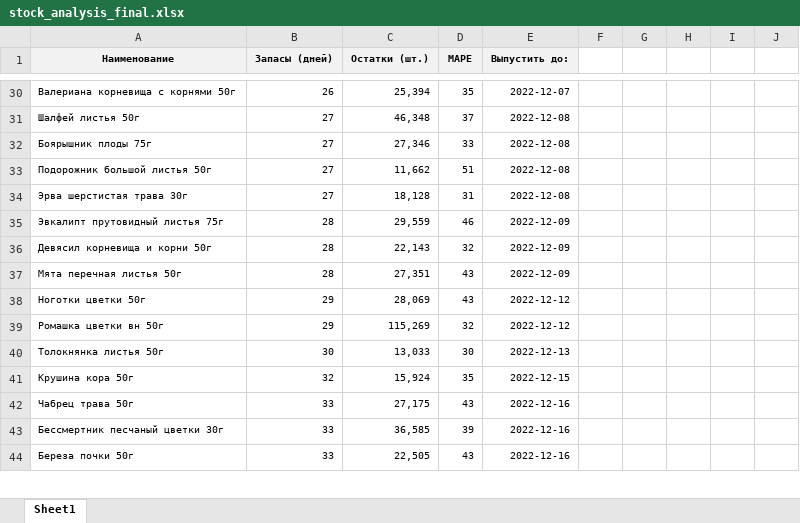
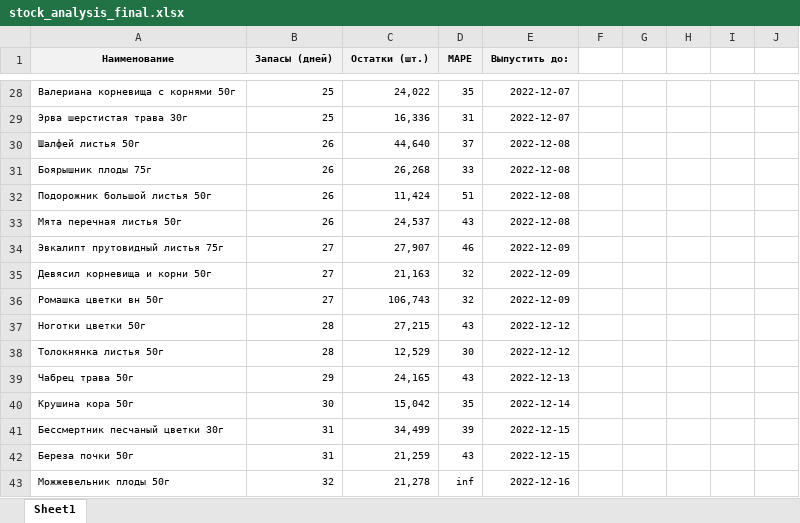
Before and after one commit to andreykoz82/KPI-PBI, an Excel workbook: stock_analysis_final.xlsx, sheet Sheet1, drawn as a sheet; only a part is shown, gaps mark what is left out; values as stored, in another font and other column widths than the file's, no borders; conditional formats not drawn; removed rows and columns are numbered as before the commit, all else as after; the diff covers the shown part only; the diff names each change by its address in the sheet, - before the commit and + after, or states it on an @@ line.

Commit message:
modified:   stock_analysis.ipynb 	modified:   stock_analysis_final.xlsx

```diff
--- a/stock_analysis_final.xlsx (sheet Sheet1)
+++ b/stock_analysis_final.xlsx (sheet Sheet1)
-B28 (Запасы (дней)): 26
+B28 (Запасы (дней)): 25
-C28 (Остатки (шт.)): 25,394
+C28 (Остатки (шт.)): 24,022
+row 29: Эрва шерстистая трава 30г | 25 | 16,336 | 31 | 2022-12-07 |  |  | 0
-B30:B32 (Запасы (дней)): 27
+B30:B32 (Запасы (дней)): 26
-C30 (Остатки (шт.)): 46,348
+C30 (Остатки (шт.)): 44,640
-C31 (Остатки (шт.)): 27,346
+C31 (Остатки (шт.)): 26,268
-C32 (Остатки (шт.)): 11,662
+C32 (Остатки (шт.)): 11,424
-row 34: Эрва шерстистая трава 30г | 27 | 18,128 | 31 | 2022-12-08 |  |  | 0
+row 33: Мята перечная листья 50г | 26 | 24,537 | 43 | 2022-12-08 |  |  | 0
-B34:B35 (Запасы (дней)): 28
+B34:B35 (Запасы (дней)): 27
-C34 (Остатки (шт.)): 29,559
+C34 (Остатки (шт.)): 27,907
-C35 (Остатки (шт.)): 22,143
+C35 (Остатки (шт.)): 21,163
-row 37: Мята перечная листья 50г | 28 | 27,351 | 43 | 2022-12-09 |  |  | 0
+row 36: Ромашка цветки вн 50г | 27 | 106,743 | 32 | 2022-12-09 |  |  | 0
-B37 (Запасы (дней)): 29
+B37 (Запасы (дней)): 28
-C37 (Остатки (шт.)): 28,069
+C37 (Остатки (шт.)): 27,215
-row 39: Ромашка цветки вн 50г | 29 | 115,269 | 32 | 2022-12-12 |  |  | 0
-B38 (Запасы (дней)): 30
+B38 (Запасы (дней)): 28
-C38 (Остатки (шт.)): 13,033
+C38 (Остатки (шт.)): 12,529
-E38 (Выпустить до:): 2022-12-13
+E38 (Выпустить до:): 2022-12-12
-row 41: Крушина кора 50г | 32 | 15,924 | 35 | 2022-12-15 |  |  | 0
-B39 (Запасы (дней)): 33
+B39 (Запасы (дней)): 29
-C39 (Остатки (шт.)): 27,175
+C39 (Остатки (шт.)): 24,165
-E39 (Выпустить до:): 2022-12-16
+E39 (Выпустить до:): 2022-12-13
+row 40: Крушина кора 50г | 30 | 15,042 | 35 | 2022-12-14 |  |  | 0
-B41:B42 (Запасы (дней)): 33
+B41:B42 (Запасы (дней)): 31
-C41 (Остатки (шт.)): 36,585
+C41 (Остатки (шт.)): 34,499
-E41:E42 (Выпустить до:): 2022-12-16
+E41:E42 (Выпустить до:): 2022-12-15
-C42 (Остатки (шт.)): 22,505
+C42 (Остатки (шт.)): 21,259
+row 43: Можжевельник плоды 50г | 32 | 21,278 | inf | 2022-12-16 |  |  | 0
```
Also changed, not shown: 15 added rows, 16 removed rows and 184 edited cells elsewhere in this sheet, formulas that keep their value, 1 other file.
